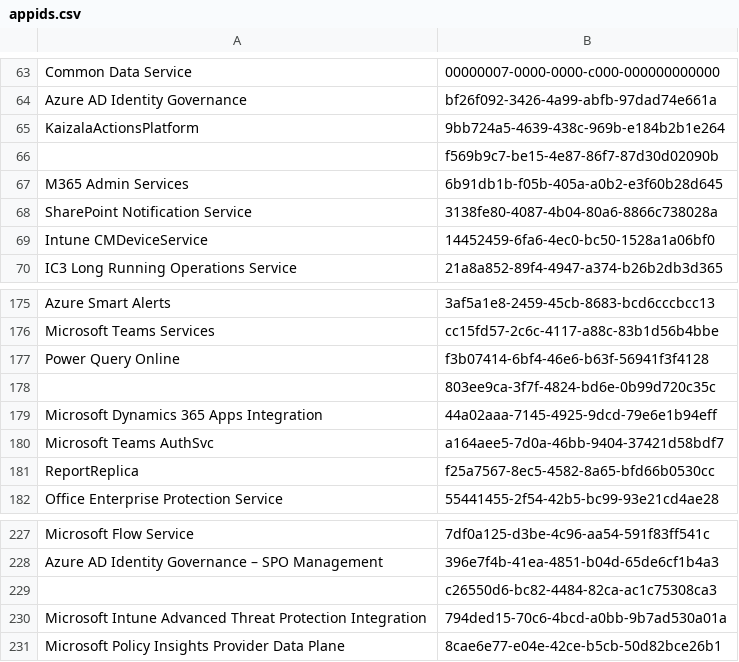
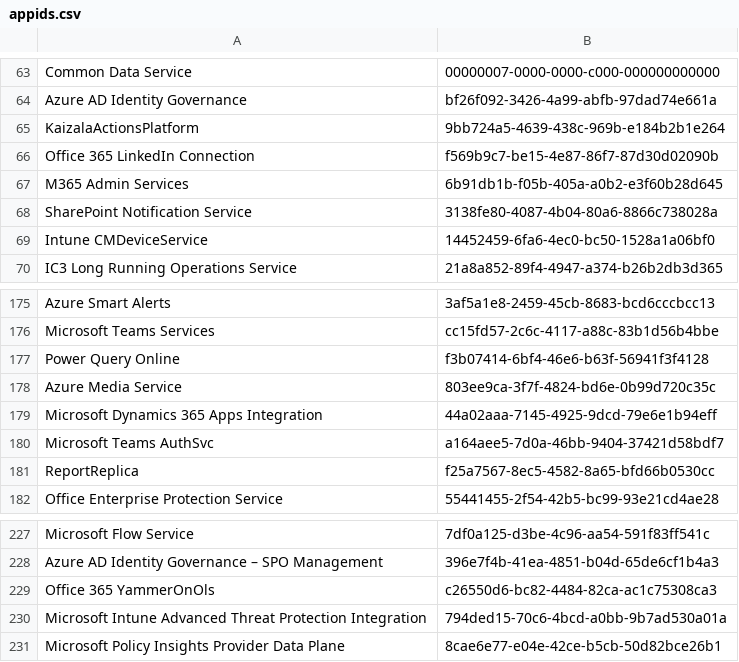
Before and after one commit to bkolasin/azure-appids, a CSV file: appids.csv, drawn as a sheet; only a part is shown, gaps mark what is left out.

Commit message:
Updating some missing appid names, converting to unix format

```diff
--- a/appids.csv
+++ b/appids.csv
@@ -65,3 +65,3 @@ Azure AD Identity Governance,bf26f092-3426-4a99-abfb-97dad74e661a
 KaizalaActionsPlatform,9bb724a5-4639-438c-969b-e184b2b1e264
-,f569b9c7-be15-4e87-86f7-87d30d02090b
+Office 365 LinkedIn Connection,f569b9c7-be15-4e87-86f7-87d30d02090b
 M365 Admin Services,6b91db1b-f05b-405a-a0b2-e3f60b28d645
@@ -177,3 +177,3 @@ Microsoft Teams Services,cc15fd57-2c6c-4117-a88c-83b1d56b4bbe
 Power Query Online,f3b07414-6bf4-46e6-b63f-56941f3f4128
-,803ee9ca-3f7f-4824-bd6e-0b99d720c35c
+Azure Media Service,803ee9ca-3f7f-4824-bd6e-0b99d720c35c
 Microsoft Dynamics 365 Apps Integration,44a02aaa-7145-4925-9dcd-79e6e1b94eff
@@ -228,3 +228,3 @@ Microsoft Flow Service,7df0a125-d3be-4c96-aa54-591f83ff541c
 Azure AD Identity Governance – SPO Management,396e7f4b-41ea-4851-b04d-65de6cf1b4a3
-,c26550d6-bc82-4484-82ca-ac1c75308ca3
+Office 365 YammerOnOls,c26550d6-bc82-4484-82ca-ac1c75308ca3
 Microsoft Intune Advanced Threat Protection Integration,794ded15-70c6-4bcd-a0bb-9b7ad530a01a
```
